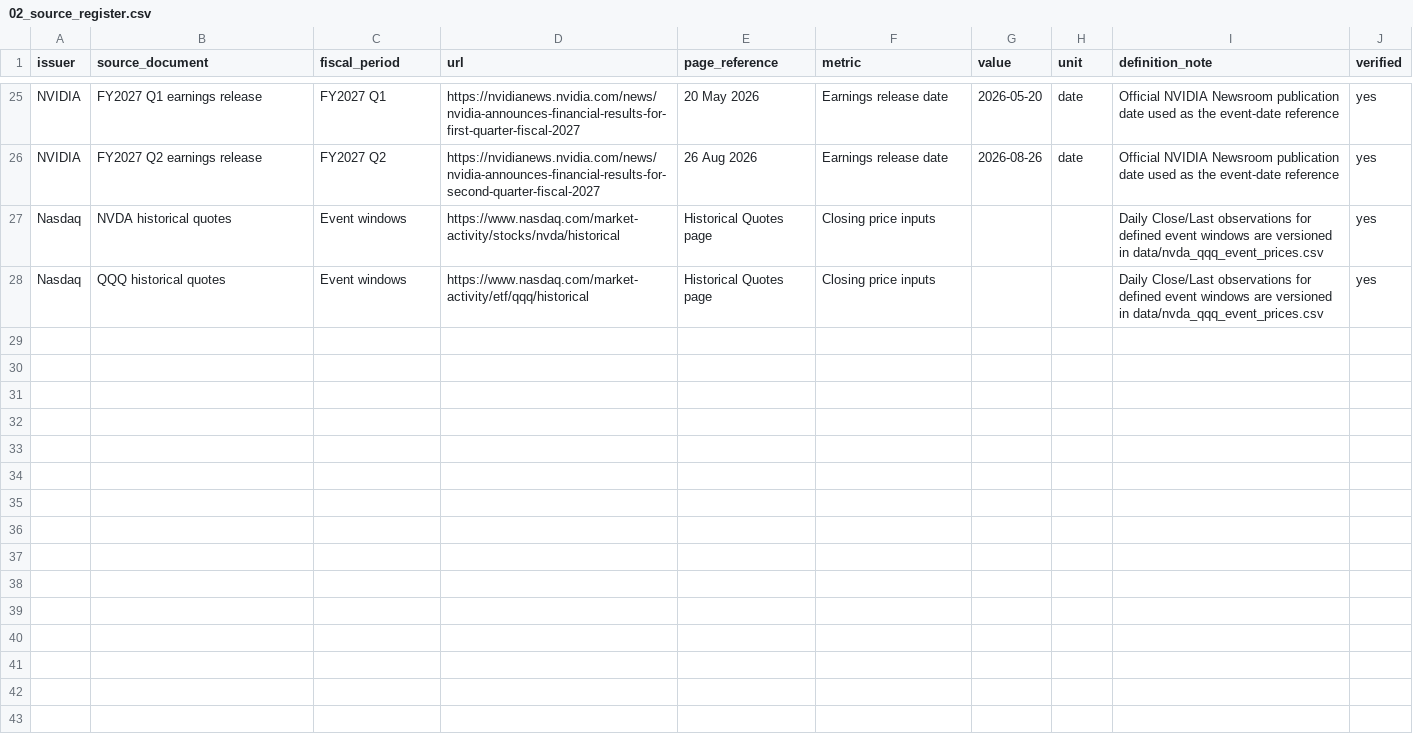
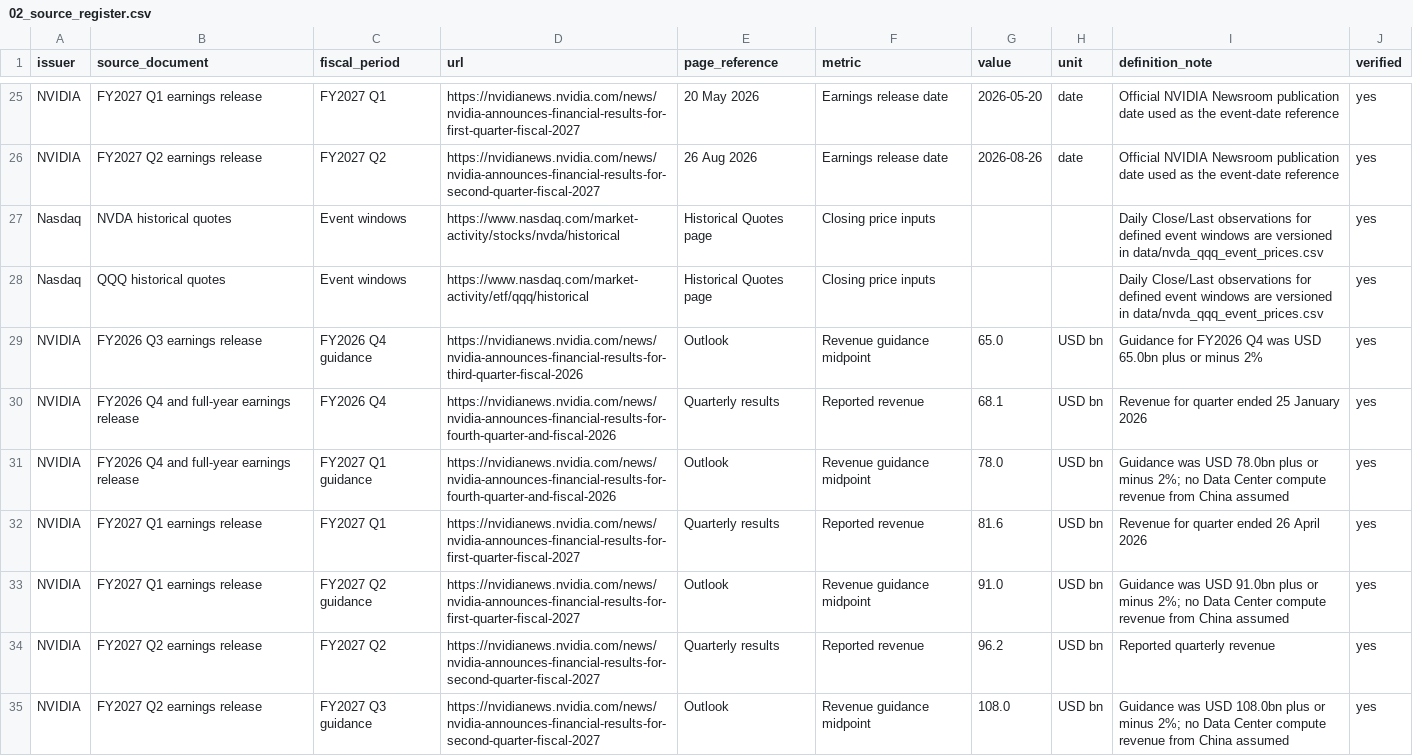
Before and after one commit to niklasmaurer29/ai-capex-cycle-research, a CSV file: research/02_source_register.csv, drawn as a sheet; only a part is shown, gaps mark what is left out.

Commit message:
Add NVIDIA guidance and expectations framework

```diff
--- a/research/02_source_register.csv
+++ b/research/02_source_register.csv
@@ -28 +28,8 @@ Nasdaq,NVDA historical quotes,Event windows,https://www.nasdaq.com/market-activi
 Nasdaq,QQQ historical quotes,Event windows,https://www.nasdaq.com/market-activity/etf/qqq/historical,Historical Quotes page,Closing price inputs,,,Daily Close/Last observations for defined event windows are versioned in data/nvda_qqq_event_prices.csv,yes
+NVIDIA,FY2026 Q3 earnings release,FY2026 Q4 guidance,https://nvidianews.nvidia.com/news/nvidia-announces-financial-results-for-third-quarter-fiscal-2026,Outlook,Revenue guidance midpoint,65.0,USD bn,Guidance for FY2026 Q4 was USD 65.0bn plus or minus 2%,yes
+NVIDIA,FY2026 Q4 and full-year earnings release,FY2026 Q4,https://nvidianews.nvidia.com/news/nvidia-announces-financial-results-for-fourth-quarter-and-fiscal-2026,Quarterly results,Reported revenue,68.1,USD bn,Revenue for quarter ended 25 January 2026,yes
+NVIDIA,FY2026 Q4 and full-year earnings release,FY2027 Q1 guidance,https://nvidianews.nvidia.com/news/nvidia-announces-financial-results-for-fourth-quarter-and-fiscal-2026,Outlook,Revenue guidance midpoint,78.0,USD bn,Guidance was USD 78.0bn plus or minus 2%; no Data Center compute revenue from China assumed,yes
+NVIDIA,FY2027 Q1 earnings release,FY2027 Q1,https://nvidianews.nvidia.com/news/nvidia-announces-financial-results-for-first-quarter-fiscal-2027,Quarterly results,Reported revenue,81.6,USD bn,Revenue for quarter ended 26 April 2026,yes
+NVIDIA,FY2027 Q1 earnings release,FY2027 Q2 guidance,https://nvidianews.nvidia.com/news/nvidia-announces-financial-results-for-first-quarter-fiscal-2027,Outlook,Revenue guidance midpoint,91.0,USD bn,Guidance was USD 91.0bn plus or minus 2%; no Data Center compute revenue from China assumed,yes
+NVIDIA,FY2027 Q2 earnings release,FY2027 Q2,https://nvidianews.nvidia.com/news/nvidia-announces-financial-results-for-second-quarter-fiscal-2027,Quarterly results,Reported revenue,96.2,USD bn,Reported quarterly revenue,yes
+NVIDIA,FY2027 Q2 earnings release,FY2027 Q3 guidance,https://nvidianews.nvidia.com/news/nvidia-announces-financial-results-for-second-quarter-fiscal-2027,Outlook,Revenue guidance midpoint,108.0,USD bn,Guidance was USD 108.0bn plus or minus 2%; no Data Center compute revenue from China assumed,yes
```
Also changed, not shown: 4 other files.
